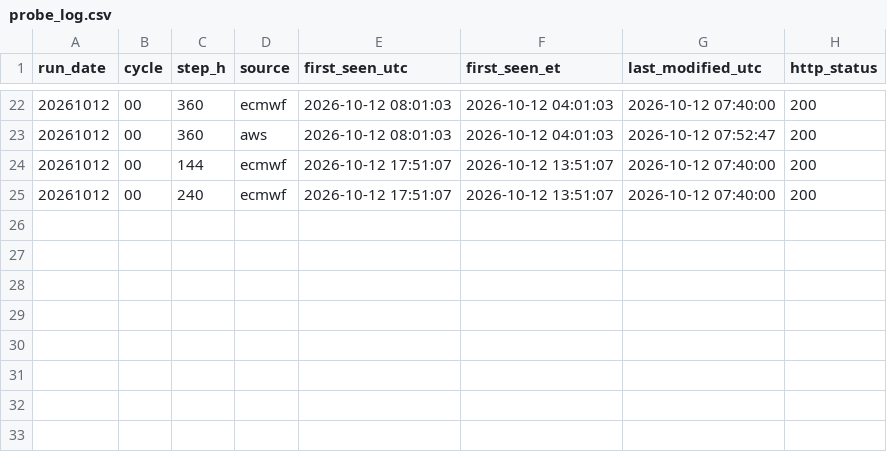
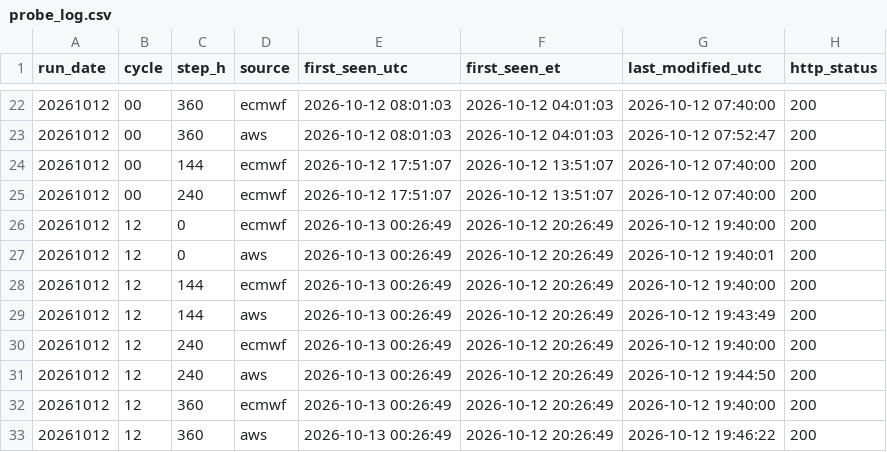
Before and after one commit to JDinh311/ecmwf-direct, a CSV file: data/probe_log.csv, drawn as a sheet; only a part is shown, gaps mark what is left out; the diff names each change by its address in the sheet, - before the commit and + after, or states it on an @@ line.

Commit message:
probe: new release times

```diff
--- a/data/probe_log.csv
+++ b/data/probe_log.csv
+row 26: 20261012 | 12 | 0 | ecmwf | 2026-10-13 00:26:49 | 2026-10-12 20:26:49 | 2026-10-12 19:40:00 | 200
+row 27: 20261012 | 12 | 0 | aws | 2026-10-13 00:26:49 | 2026-10-12 20:26:49 | 2026-10-12 19:40:01 | 200
+row 28: 20261012 | 12 | 144 | ecmwf | 2026-10-13 00:26:49 | 2026-10-12 20:26:49 | 2026-10-12 19:40:00 | 200
+row 29: 20261012 | 12 | 144 | aws | 2026-10-13 00:26:49 | 2026-10-12 20:26:49 | 2026-10-12 19:43:49 | 200
+row 30: 20261012 | 12 | 240 | ecmwf | 2026-10-13 00:26:49 | 2026-10-12 20:26:49 | 2026-10-12 19:40:00 | 200
+row 31: 20261012 | 12 | 240 | aws | 2026-10-13 00:26:49 | 2026-10-12 20:26:49 | 2026-10-12 19:44:50 | 200
+row 32: 20261012 | 12 | 360 | ecmwf | 2026-10-13 00:26:49 | 2026-10-12 20:26:49 | 2026-10-12 19:40:00 | 200
+row 33: 20261012 | 12 | 360 | aws | 2026-10-13 00:26:49 | 2026-10-12 20:26:49 | 2026-10-12 19:46:22 | 200
```
